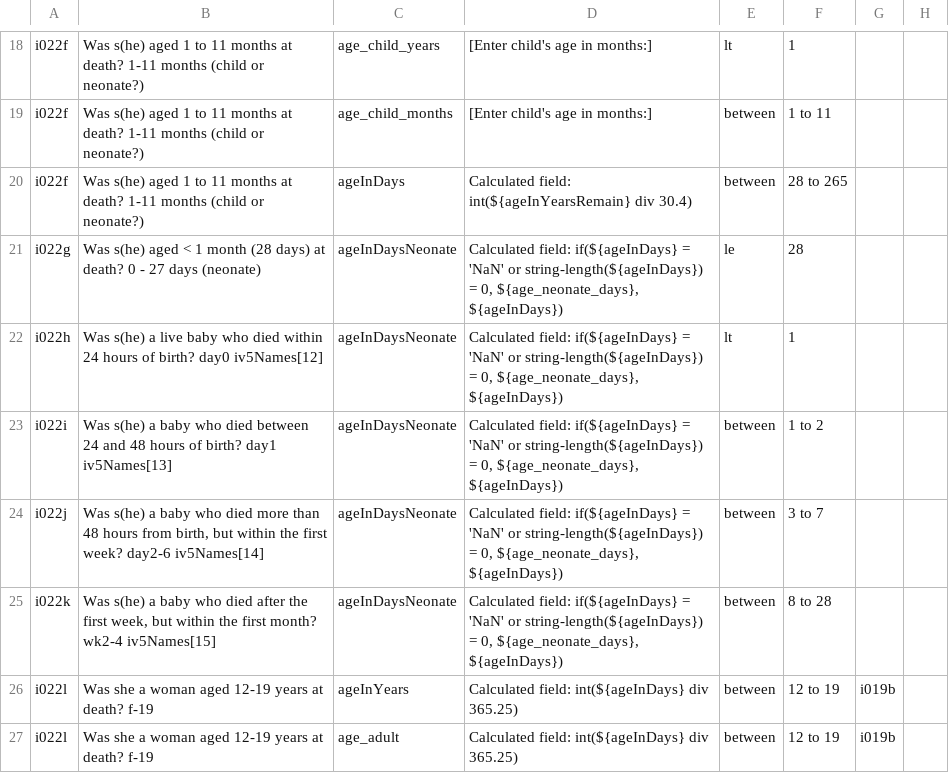
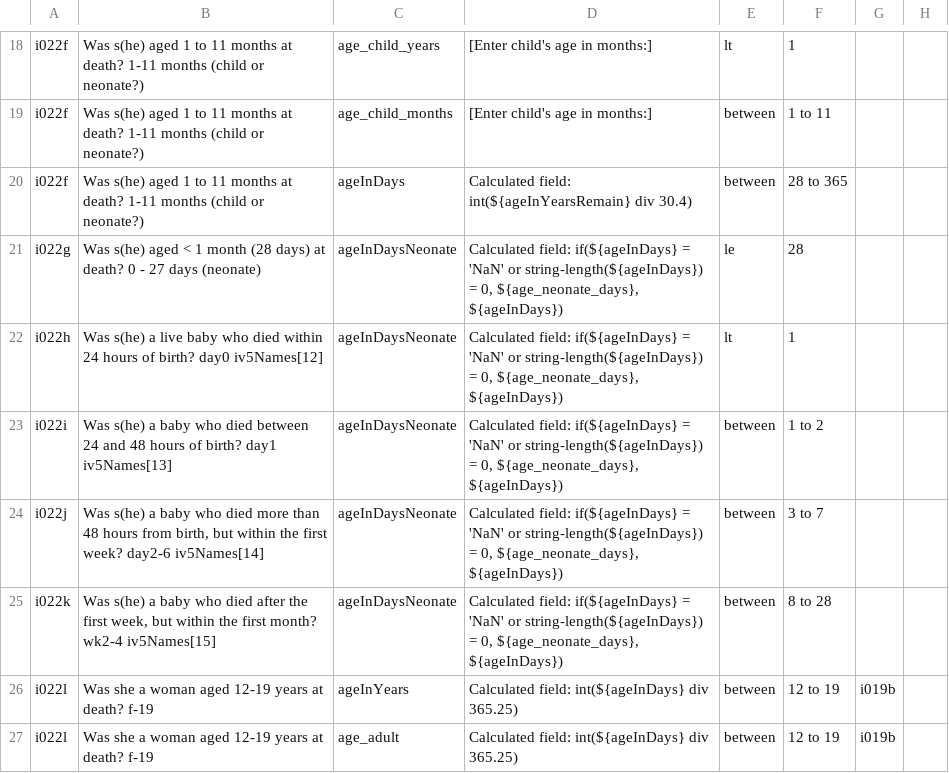
Before and after one commit to verbal-autopsy-software/pyCrossVA, a CSV file: pycrossva/resources/mapping_configuration_files/2016WHOv151_to_InterVA5.csv, drawn as a sheet; only a part is shown, gaps mark what is left out.

Commit message:
bug fix

```diff
--- a/pycrossva/resources/mapping_configuration_files/2016WHOv151_to_InterVA5.csv
+++ b/pycrossva/resources/mapping_configuration_files/2016WHOv151_to_InterVA5.csv
@@ -19,3 +19,3 @@ i022f, Was s(he) aged 1 to 11 months at death? 1-11 months (child or neonate?),a
 i022f, Was s(he) aged 1 to 11 months at death? 1-11 months (child or neonate?),age_child_months,[Enter child's age in months:],between,1 to 11,,
-i022f, Was s(he) aged 1 to 11 months at death? 1-11 months (child or neonate?),ageInDays,Calculated field: int(${ageInYearsRemain} div 30.4),between,28 to 265,,
+i022f, Was s(he) aged 1 to 11 months at death? 1-11 months (child or neonate?),ageInDays,Calculated field: int(${ageInYearsRemain} div 30.4),between,28 to 365,,
 i022g, Was s(he) aged < 1 month (28 days) at death? 0 - 27 days (neonate),ageInDaysNeonate,"Calculated field: if(${ageInDays} = 'NaN' or string-length(${ageInDays}) = 0, ${age_neonate_days}, ${ageInDays})",le,28,,
```
